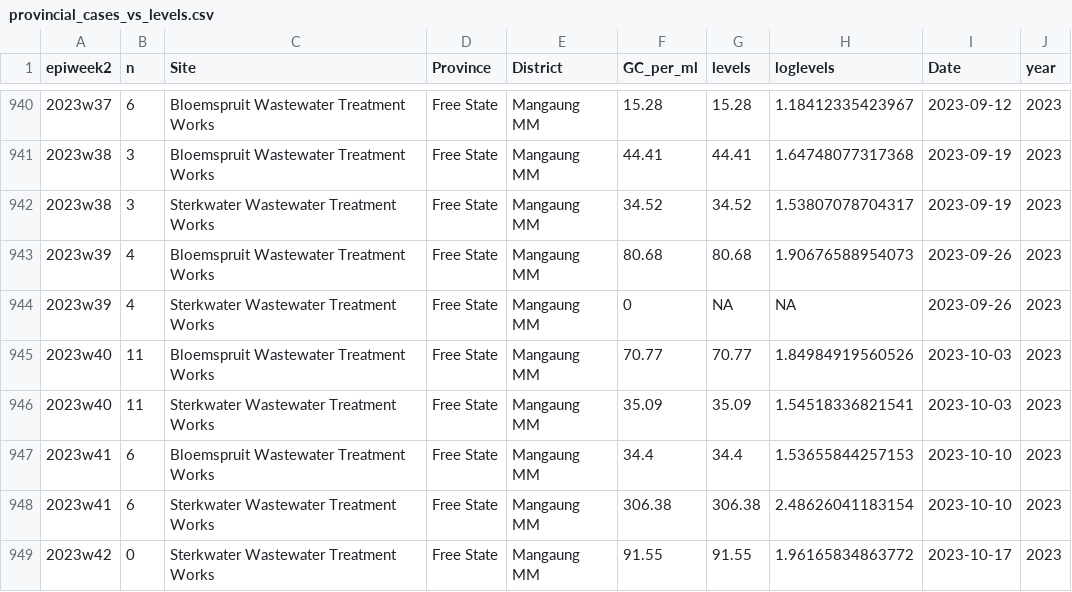
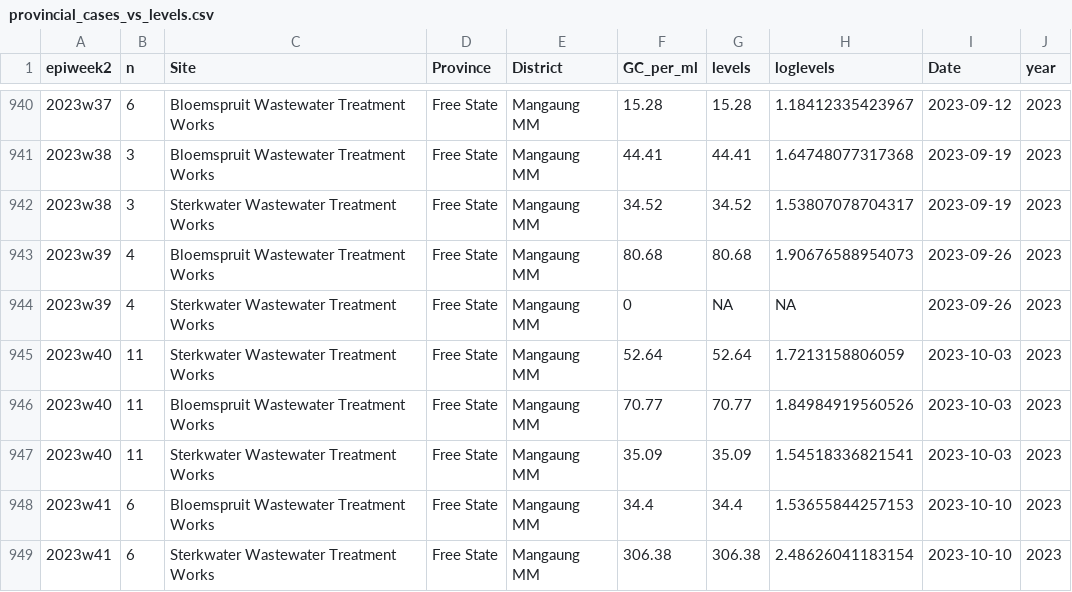
Before and after one commit to NICD-Wastewater-Genomics/NICD-Dash-Data, a CSV file: provincial_cases_vs_levels.csv, drawn as a sheet; only a part is shown, gaps mark what is left out; the shorter side is filled out with more unchanged rows; the diff names each change by its address in the sheet, - before the commit and + after, or states it on an @@ line.

Commit message:
Automated quantitative data update

```diff
--- a/provincial_cases_vs_levels.csv
+++ b/provincial_cases_vs_levels.csv
+row 945: 2023w40 | 11 | Sterkwater Wastewater Treatment Works | Free State | Mangaung MM | 52.64 | 52.64 | 1.7213158806059 | 2023-10-03 | 2023
```
Also changed, not shown: rsa_cases_vs_levels.csv.
